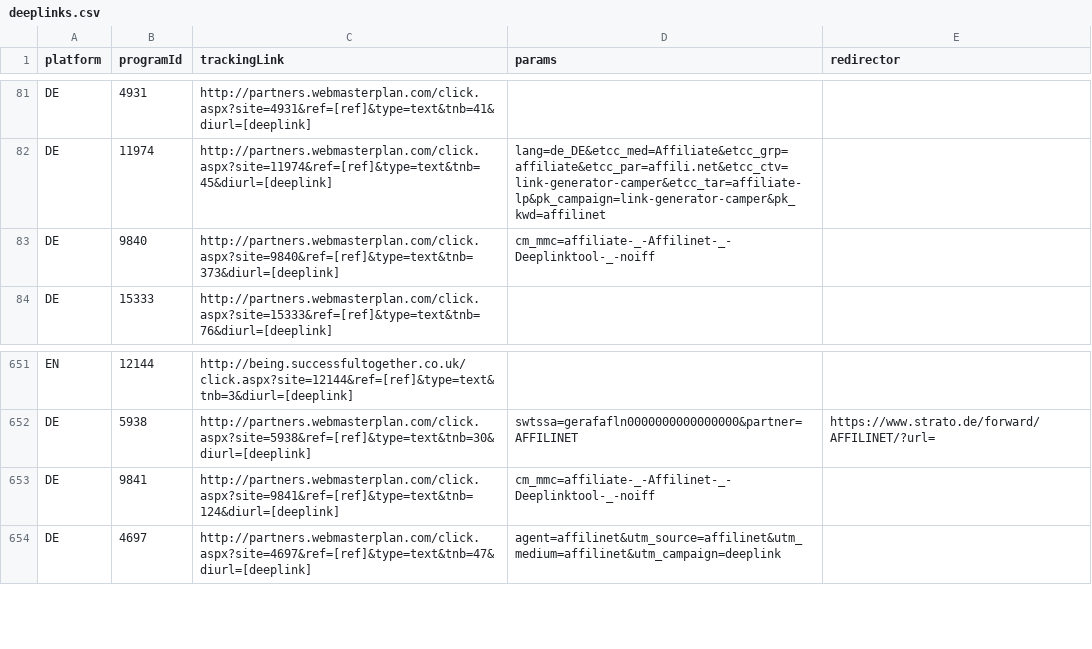
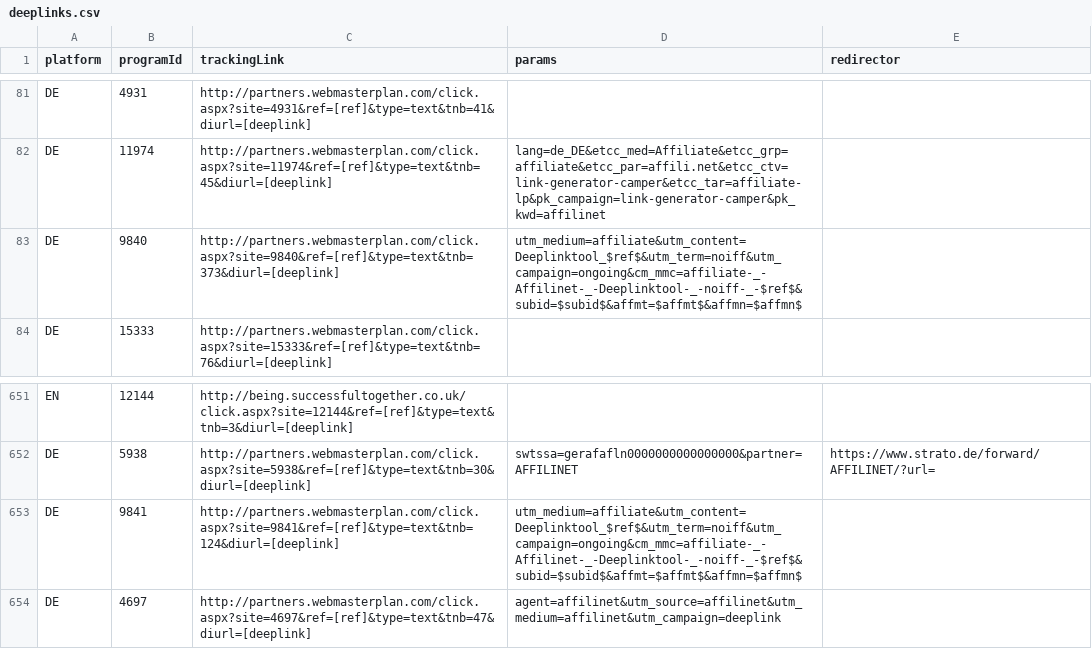
Before and after one commit to affilinet/browser-webextension-publisher, a CSV file: resources/deeplinks.csv, drawn as a sheet; only a part is shown, gaps mark what is left out.

Commit message:
update deeplinks CSV
RN-Ticket 181024-000160

```diff
--- a/resources/deeplinks.csv
+++ b/resources/deeplinks.csv
@@ -82,3 +82,3 @@ DE;4931;http://partners.webmasterplan.com/click.aspx?site=4931&ref=[ref]&type=te
 DE;11974;http://partners.webmasterplan.com/click.aspx?site=11974&ref=[ref]&type=text&tnb=45&diurl=[deeplink];lang=de_DE&etcc_med=Affiliate&etcc_grp=affiliate&etcc_par=affili.net&etcc_ctv=link-generator-camper&etcc_tar=affiliate-lp&pk_campaign=link-generator-camper&pk_kwd=affilinet;
-DE;9840;http://partners.webmasterplan.com/click.aspx?site=9840&ref=[ref]&type=text&tnb=373&diurl=[deeplink];cm_mmc=affiliate-_-Affilinet-_-Deeplinktool-_-noiff;
+DE;9840;http://partners.webmasterplan.com/click.aspx?site=9840&ref=[ref]&type=text&tnb=373&diurl=[deeplink];utm_medium=affiliate&utm_content=Deeplinktool_$ref$&utm_term=noiff&utm_campaign=ongoing&cm_mmc=affiliate-_-Affilinet-_-Deeplinktool-_-noiff-_-$ref$&subid=$subid$&affmt=$affmt$&affmn=$affmn$;
 DE;15333;http://partners.webmasterplan.com/click.aspx?site=15333&ref=[ref]&type=text&tnb=76&diurl=[deeplink];;
@@ -652,3 +652,3 @@ EN;12144;http://being.successfultogether.co.uk/click.aspx?site=12144&ref=[ref]&t
 DE;5938;http://partners.webmasterplan.com/click.aspx?site=5938&ref=[ref]&type=text&tnb=30&diurl=[deeplink];swtssa=gerafafln0000000000000000&partner=AFFILINET;https://www.strato.de/forward/AFFILINET/?url=
-DE;9841;http://partners.webmasterplan.com/click.aspx?site=9841&ref=[ref]&type=text&tnb=124&diurl=[deeplink];cm_mmc=affiliate-_-Affilinet-_-Deeplinktool-_-noiff;
+DE;9841;http://partners.webmasterplan.com/click.aspx?site=9841&ref=[ref]&type=text&tnb=124&diurl=[deeplink];utm_medium=affiliate&utm_content=Deeplinktool_$ref$&utm_term=noiff&utm_campaign=ongoing&cm_mmc=affiliate-_-Affilinet-_-Deeplinktool-_-noiff-_-$ref$&subid=$subid$&affmt=$affmt$&affmn=$affmn$;
 DE;4697;http://partners.webmasterplan.com/click.aspx?site=4697&ref=[ref]&type=text&tnb=47&diurl=[deeplink];agent=affilinet&utm_source=affilinet&utm_medium=affilinet&utm_campaign=deeplink;
```
